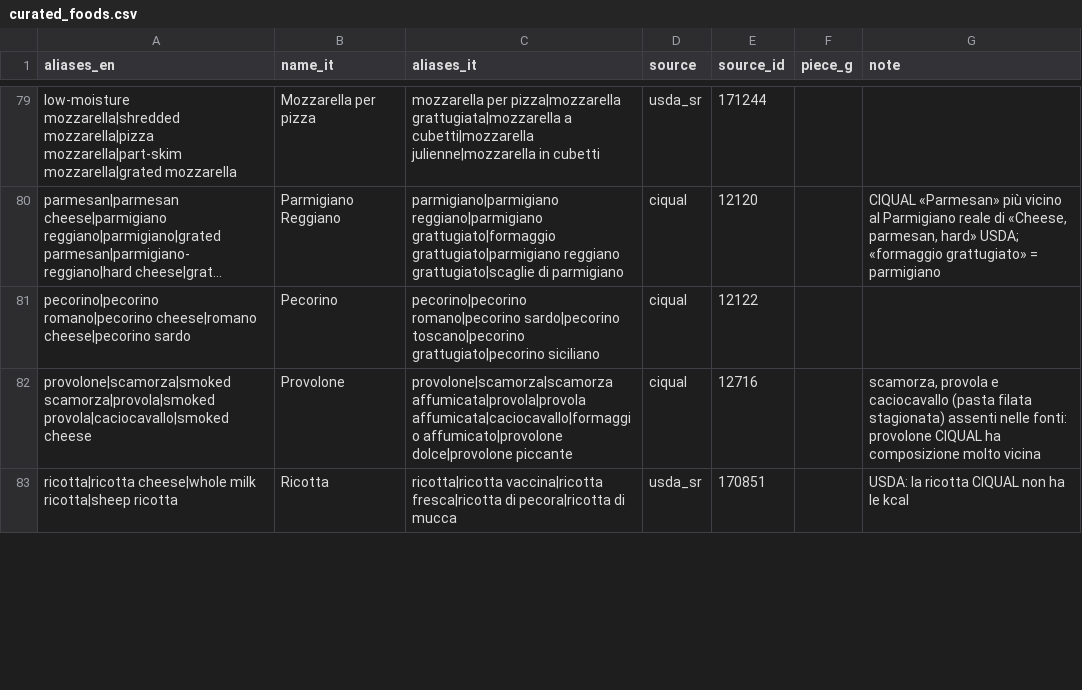
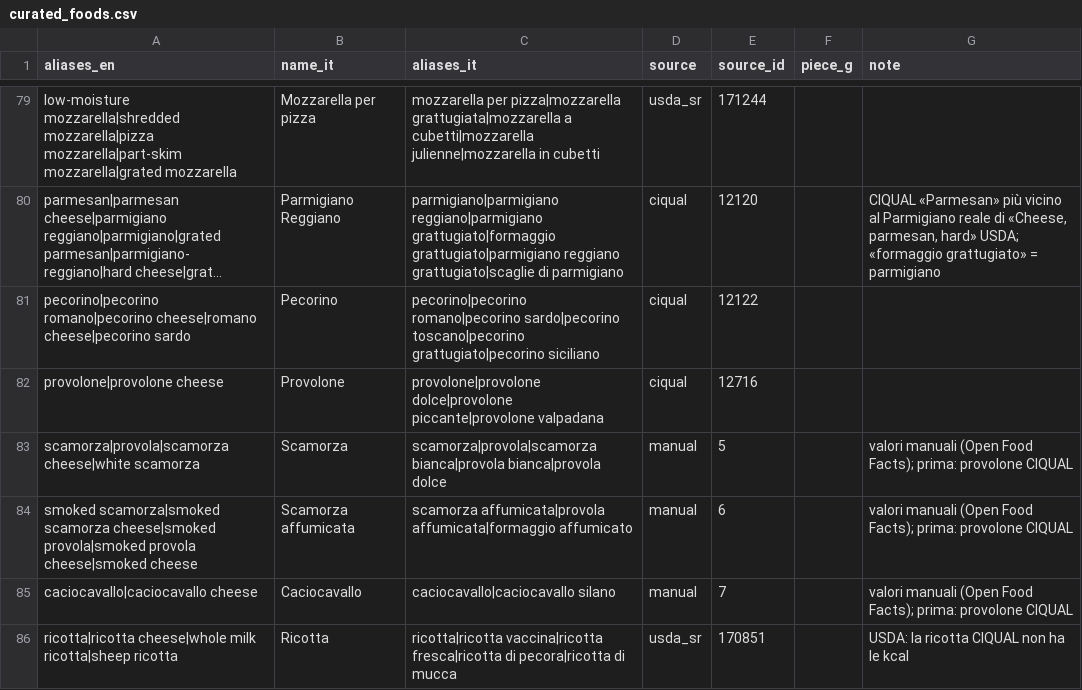
Before and after one commit to r-liciotti/Irenify, a CSV file: tool/nutrition/curated_foods.csv, drawn as a sheet; only a part is shown, gaps mark what is left out; long unchanged cells end in …; the diff covers the shown part only; the diff names each change by its address in the sheet, - before the commit and + after, or states it on an @@ line.

```diff
--- a/tool/nutrition/curated_foods.csv
+++ b/tool/nutrition/curated_foods.csv
-A82 (aliases_en): provolone|scamorza|smoked scamorza|provola|smoked provola|caciocavallo|smoked cheese
+A82 (aliases_en): provolone|provolone cheese
-C82 (aliases_it): provolone|scamorza|scamorza affumicata|provola|provola affumicata|caciocavallo|formaggio affumicato|provolone dolce|provolone piccante
+C82 (aliases_it): provolone|provolone dolce|provolone piccante|provolone valpadana
-G82 (note): scamorza, provola e caciocavallo (pasta filata stagionata) assenti nelle fonti: provolone CIQUAL ha composizione molto vicina
+G82 (note): (empty)
+row 83: scamorza|provola|scamorza cheese|white scamorza | Scamorza | scamorza|provola|scamorza bianca|provola bianca|provola dolce | manual | 5 |  | valori manuali (Open Food Facts); prima: provolone CIQUAL
+row 84: smoked scamorza|smoked scamorza cheese|smoked provola|smoked provola cheese|smoked cheese | Scamorza affumicata | scamorza affumicata|provola affumicata|formaggio affumicato | manual | 6 |  | valori manuali (Open Food Facts); prima: provolone CIQUAL
+row 85: caciocavallo|caciocavallo cheese | Caciocavallo | caciocavallo|caciocavallo silano | manual | 7 |  | valori manuali (Open Food Facts); prima: provolone CIQUAL
```
Also changed, not shown: 7 added rows, 1 removed row and 28 edited cells elsewhere in this file, 46 other files.
